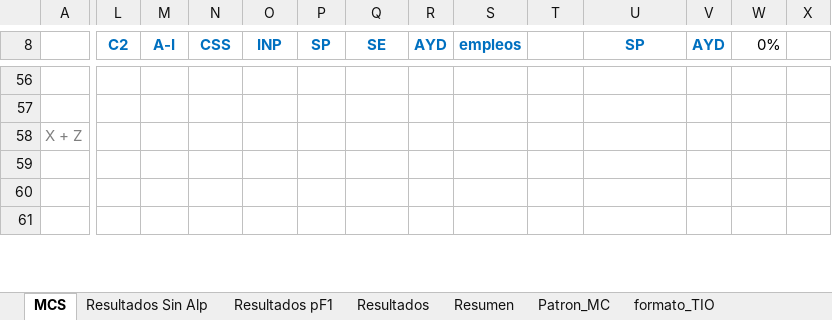
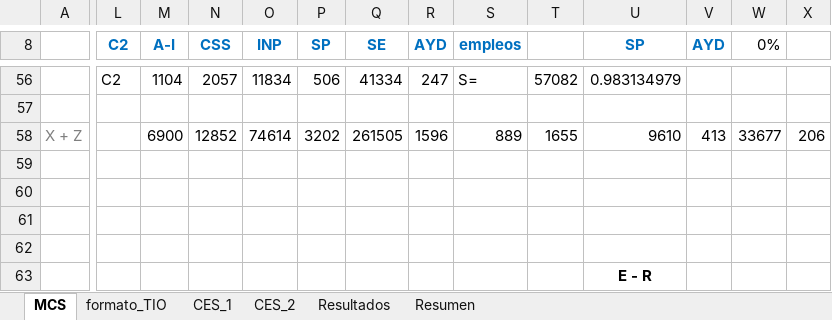
Before and after one commit to labotecta/MEGA, an Excel workbook: Excel/documento.xlsx, sheet MCS, drawn as a sheet; only a part is shown, gaps mark what is left out; values as stored, in another font and other column widths than the file's, no borders; rows hold the shown columns only; the diff covers the shown part only; the diff names each change by its address in the sheet, - before the commit and + after, or states it on an @@ line.

```diff
--- a/Excel/documento.xlsx (sheet MCS)
+++ b/Excel/documento.xlsx (sheet MCS)
-sheet tab: Resultados Sin Alp
-sheet tab: Resultados pF1
-sheet tab: Patron_MC
+sheet tab: CES_1
+sheet tab: CES_2
@@ sheet tab order changed: MCS | formato_TIO | CES_1 | CES_2 | Resultados | Resumen @@
-L56 (C2): (empty)
+L56 (C2): C2
-M56 (A-I): (empty)
+M56 (A-I): 1104
-N56 (CSS): (empty)
+N56 (CSS): 2057
-O56 (INP): (empty)
+O56 (INP): 11834
-P56 (SP): (empty)
+P56 (SP): 506
-Q56 (SE): (empty)
+Q56 (SE): 41334
-R56 (AYD): (empty)
+R56 (AYD): 247
-S56 (empleos): (empty)
+S56 (empleos): S=
-T56: (empty)
+T56: 57082
-U56 (SP): (empty)
+U56 (SP): 0.983134979
-M58 (A-I): (empty)
+M58 (A-I): 6900
-N58 (CSS): (empty)
+N58 (CSS): 12852
-O58 (INP): (empty)
+O58 (INP): 74614
-P58 (SP): (empty)
+P58 (SP): 3202
-Q58 (SE): (empty)
+Q58 (SE): 261505
-R58 (AYD): (empty)
+R58 (AYD): 1596
-S58 (empleos): (empty)
+S58 (empleos): 889
-T58: (empty)
+T58: 1655
-U58 (SP): (empty)
+U58 (SP): 9610
-V58 (AYD): (empty)
+V58 (AYD): 413
-W58 (0%): (empty)
+W58 (0%): 33677
-X58: (empty)
+X58: 206
+row 62: (empty)
+row 63:  |  |  |  |  |  |  |  |  |  | E - R
```
Also changed, not shown: 5 added rows, 28 removed rows, 410 edited cells and cell formats elsewhere in this sheet, sheet Resultados, sheet Resumen, formulas that keep their value, charts or pictures.
